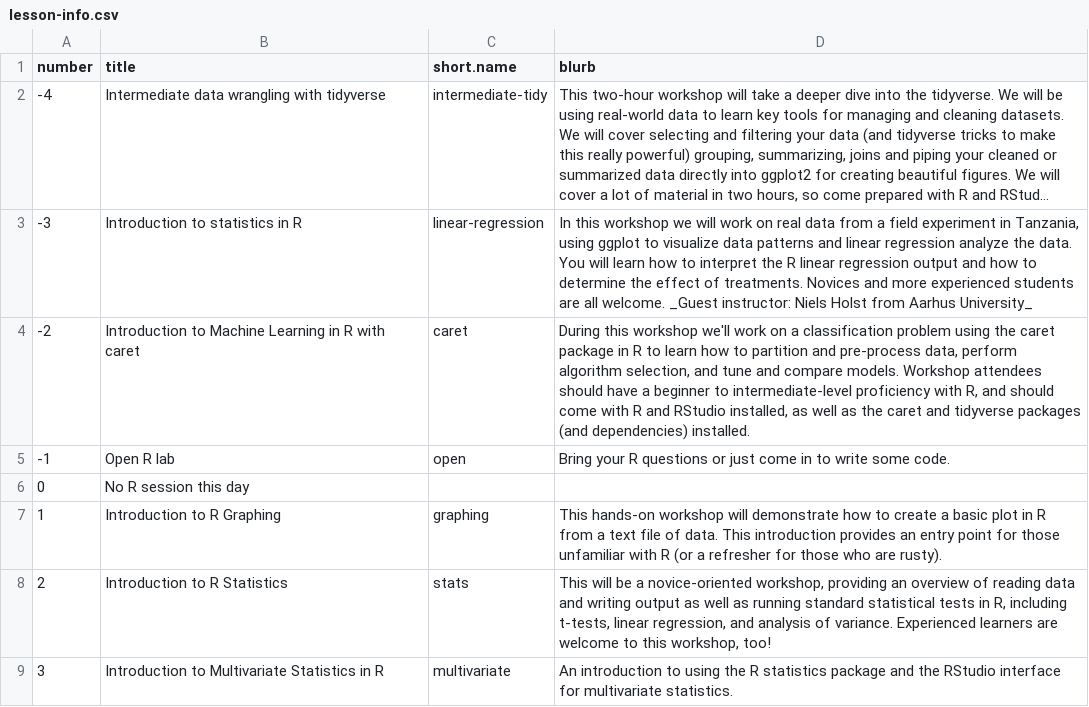
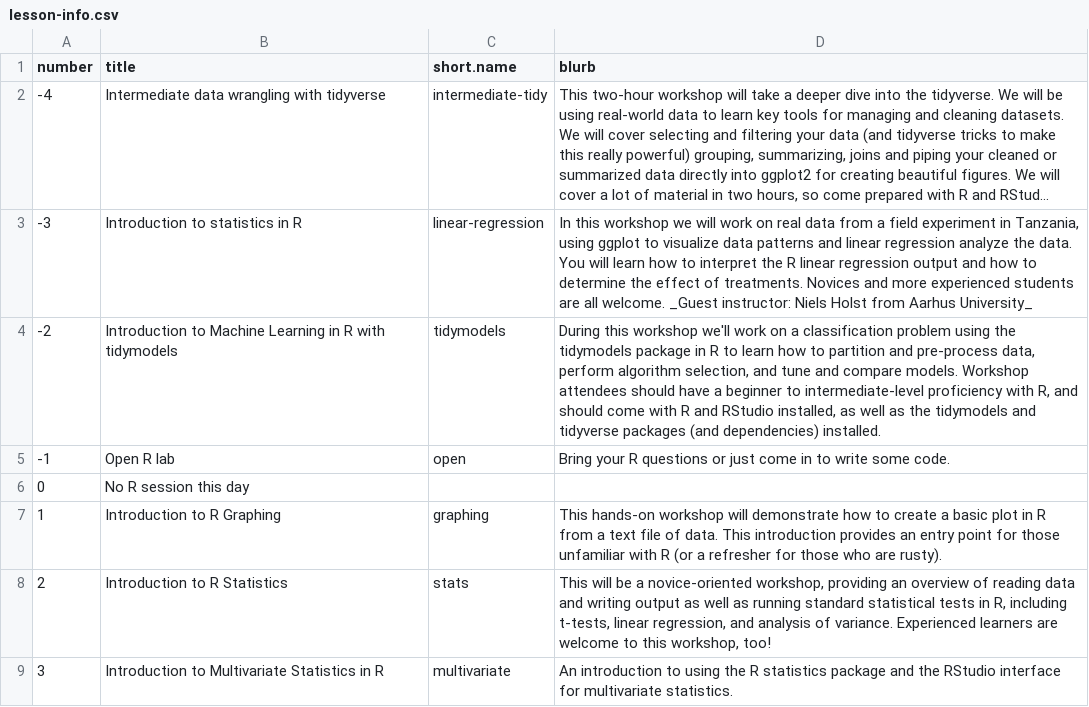
Before and after one commit to jcoliver/learn-r, a CSV file: dev-scripts/lesson-info.csv, drawn as a sheet; only a part is shown; long unchanged cells end in ….

```diff
--- a/dev-scripts/lesson-info.csv
+++ b/dev-scripts/lesson-info.csv
@@ -3,3 +3,3 @@ number,title,short.name,blurb
 -3,Introduction to statistics in R,linear-regression,"In this workshop we will work on real data from a field experiment in Tanzania, using ggplot to visualize data patterns and linear regression analyze the data. You will learn how to interpret the R linear regression output and how to determine the effect of treatments. Novices and more experienced students are all welcome. _Guest instructor: Niels Holst from Aarhus University_"
--2,Introduction to Machine Learning in R with caret,caret,"During this workshop we'll work on a classification problem using the caret package in R to learn how to partition and pre-process data, perform algorithm selection, and tune and compare models. Workshop attendees should have a beginner to intermediate-level proficiency with R, and should come with R and RStudio installed, as well as the caret and tidyverse packages (and dependencies) installed."
+-2,Introduction to Machine Learning in R with tidymodels,tidymodels,"During this workshop we'll work on a classification problem using the tidymodels package in R to learn how to partition and pre-process data, perform algorithm selection, and tune and compare models. Workshop attendees should have a beginner to intermediate-level proficiency with R, and should come with R and RStudio installed, as well as the tidymodels and tidyverse packages (and dependencies) installed."
 -1,Open R lab,open,Bring your R questions or just come in to write some code.
```
Also changed, not shown: 3 other files.
